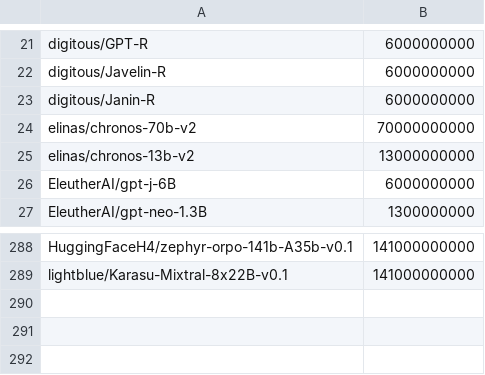
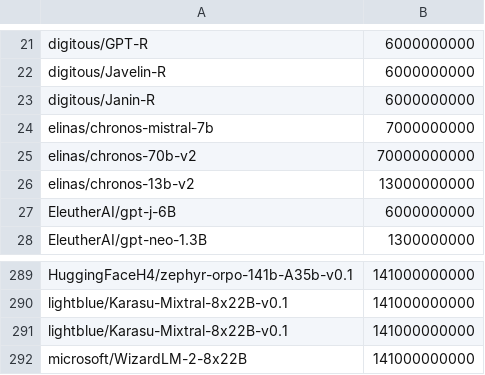
Before and after one commit to Haidra-Org/AI-Horde-text-model-reference, a CSV file: models.csv, drawn as a sheet; only a part is shown, gaps mark what is left out.

Commit message:
New models

```diff
--- a/models.csv
+++ b/models.csv
@@ -23,2 +23,3 @@ digitous/Javelin-R,6000000000
 digitous/Janin-R,6000000000
+elinas/chronos-mistral-7b,7000000000
 elinas/chronos-70b-v2,70000000000
@@ -289 +290,3 @@ HuggingFaceH4/zephyr-orpo-141b-A35b-v0.1,141000000000
 lightblue/Karasu-Mixtral-8x22B-v0.1,141000000000
+lightblue/Karasu-Mixtral-8x22B-v0.1,141000000000
+microsoft/WizardLM-2-8x22B,141000000000
```
Also changed, not shown: 1 other file.
